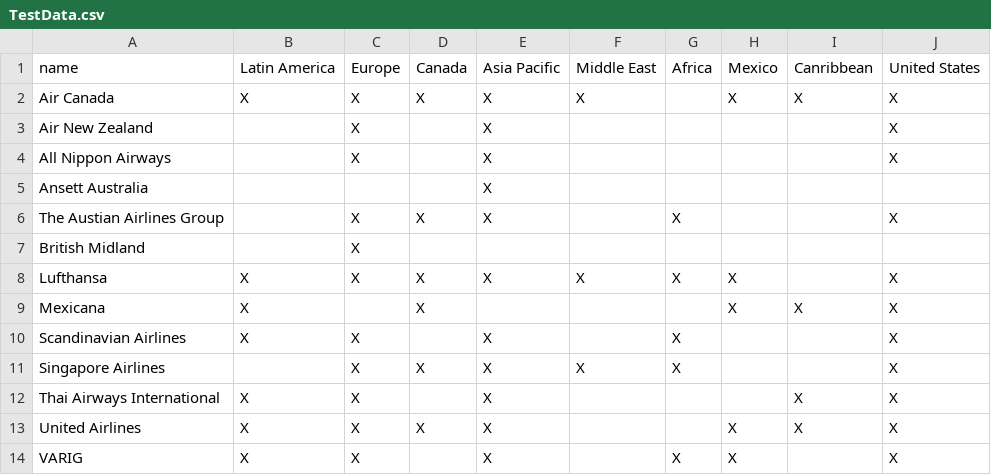
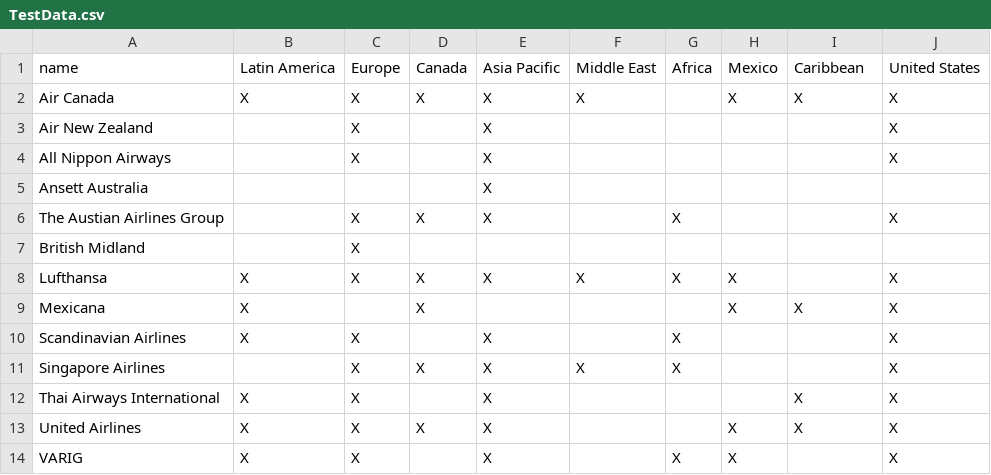
Before and after one commit to tyr1028/O3SELab, a CSV file: TestData.csv, drawn as a sheet.

```diff
--- a/TestData.csv
+++ b/TestData.csv
@@ -1,2 +1,2 @@
-name,Latin America,Europe,Canada,Asia Pacific,Middle East,Africa,Mexico,Canribbean,United States
+name,Latin America,Europe,Canada,Asia Pacific,Middle East,Africa,Mexico,Caribbean,United States
 Air Canada,X,X,X,X,X,,X,X,X
```
Also changed, not shown: 5 other files.
